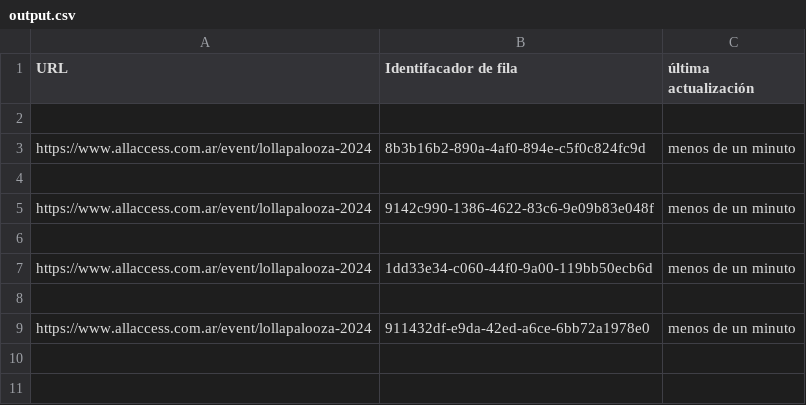
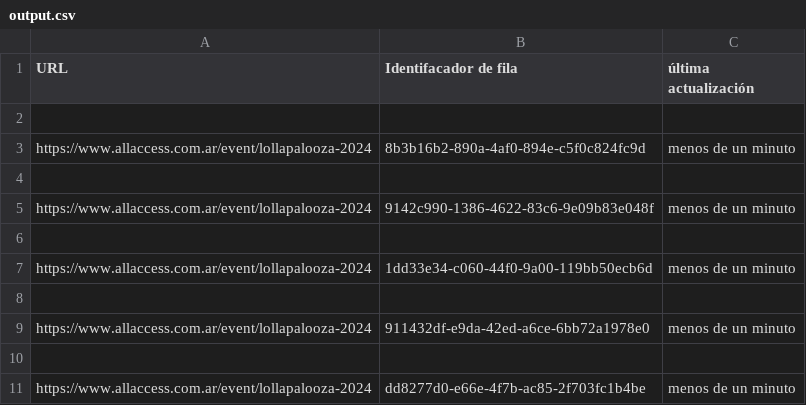
Before and after one commit to ahmedmujtaba1/Queue-Checker-Python, a CSV file: output/output.csv, drawn as a sheet.

Commit message:
Update output.csv

```diff
--- a/output/output.csv
+++ b/output/output.csv
@@ -9 +9,3 @@ https://www.allaccess.com.ar/event/lollapalooza-2024,1dd33e34-c060-44f0-9a00-119
 https://www.allaccess.com.ar/event/lollapalooza-2024,911432df-e9da-42ed-a6ce-6bb72a1978e0,menos de un minuto
+
+https://www.allaccess.com.ar/event/lollapalooza-2024,dd8277d0-e66e-4f7b-ac85-2f703fc1b4be,menos de un minuto
```
